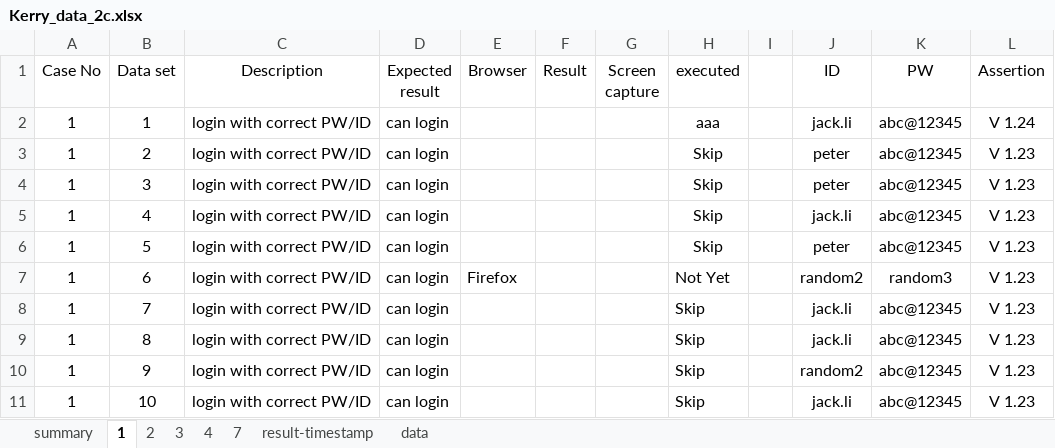
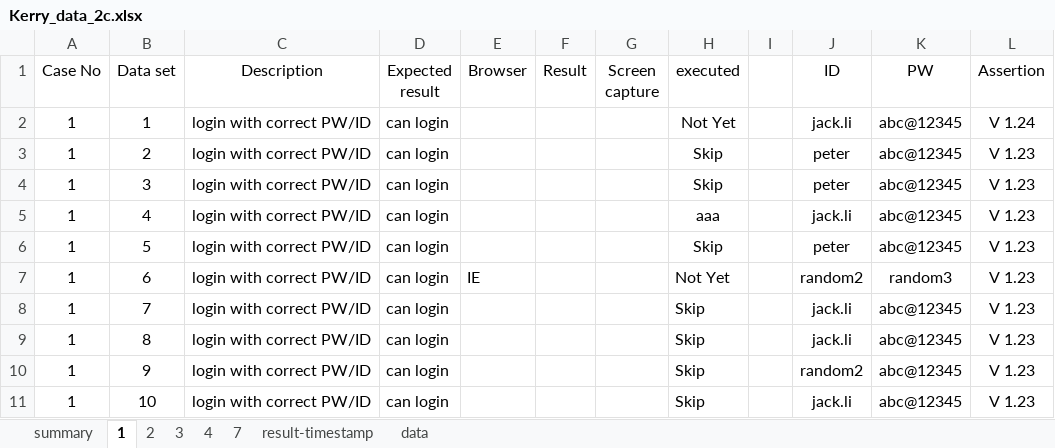
Before and after one commit to EldenCheng/ExcelFramework-Demo-Python, an Excel workbook: TestCaseData/Kerry_data_2c.xlsx, sheet 1, drawn as a sheet; values as stored, in another font and other column widths than the file's, no borders; the diff names each change by its address in the sheet, - before the commit and + after, or states it on an @@ line.

```diff
--- a/TestCaseData/Kerry_data_2c.xlsx (sheet 1)
+++ b/TestCaseData/Kerry_data_2c.xlsx (sheet 1)
-H2 (executed): aaa
+H2 (executed): Not Yet
-H5 (executed): Skip
+H5 (executed): aaa
-E7 (Browser): Firefox
+E7 (Browser): IE
```
Also changed, not shown: sheet summary, sheet 3, sheet 7, sheet 2, sheet 4, 10 other files.
